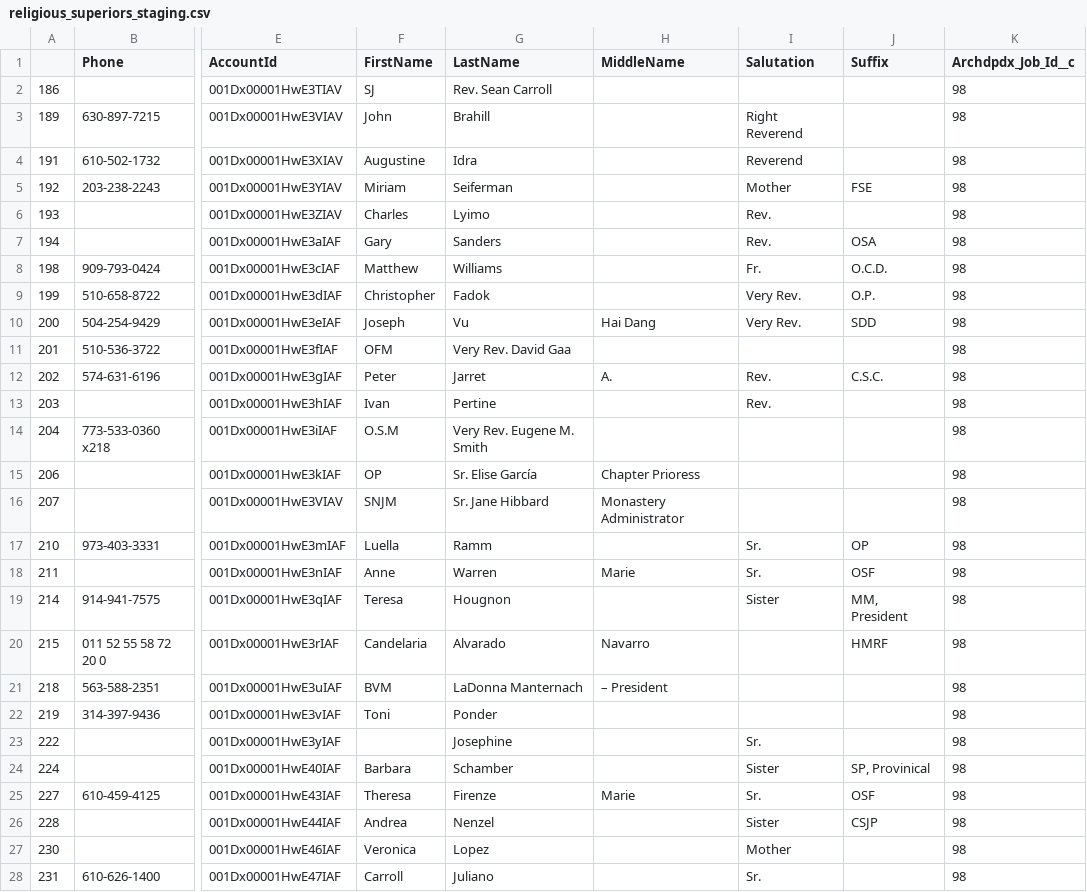
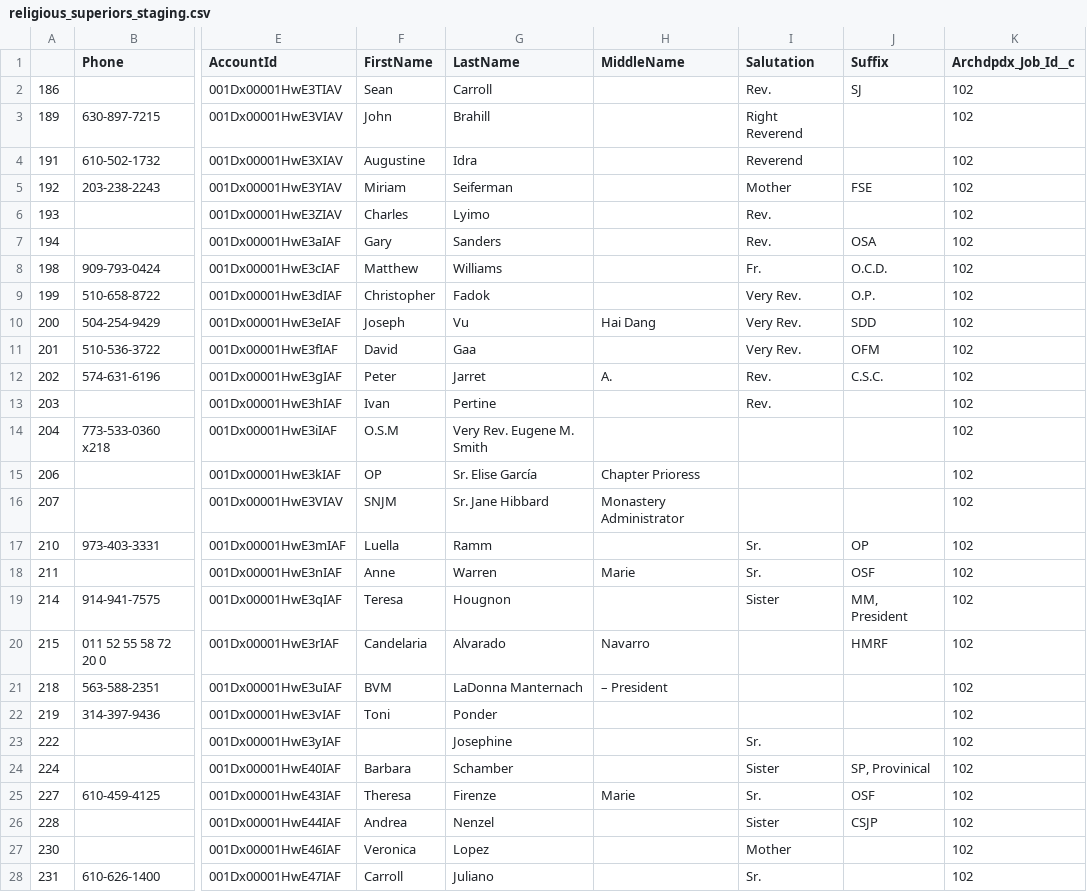
Before and after one commit to Cath-Strategic-Tech/adpdx_etl, a CSV file: staging_files/religious_superiors_staging.csv, drawn as a sheet; only a part is shown, gaps mark what is left out; the diff covers the shown part only; the diff names each change by its address in the sheet, - before the commit and + after, or states it on an @@ line.

```diff
--- a/staging_files/religious_superiors_staging.csv
+++ b/staging_files/religious_superiors_staging.csv
-F2 (FirstName): SJ
+F2 (FirstName): Sean
-G2 (LastName): Rev. Sean Carroll
+G2 (LastName): Carroll
-I2 (Salutation): (empty)
+I2 (Salutation): Rev.
-J2 (Suffix): (empty)
+J2 (Suffix): SJ
-K2:K28 (Archdpdx_Job_Id__c): 98
+K2:K28 (Archdpdx_Job_Id__c): 102
-F11 (FirstName): OFM
+F11 (FirstName): David
-G11 (LastName): Very Rev. David Gaa
+G11 (LastName): Gaa
-I11 (Salutation): (empty)
+I11 (Salutation): Very Rev.
-J11 (Suffix): (empty)
+J11 (Suffix): OFM
```
Also changed, not shown: 19 edited cells elsewhere in this file, staging_files/affiliations_staging.csv, staging_files/reg_entry_staging.csv, 8 other files.
